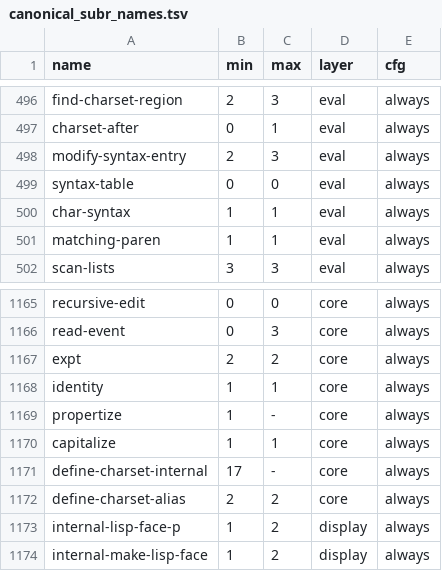
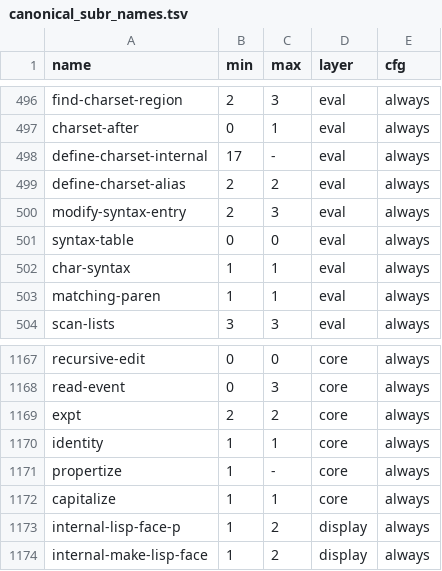
Before and after one commit to eval-exec/neomacs, a TSV file: crates/neovm-eval/src/canonical_subr_names.tsv, drawn as a sheet; only a part is shown, gaps mark what is left out; removed rows and columns are numbered as before the commit, all else as after; the diff names each change by its address in the sheet, - before the commit and + after, or states it on an @@ line.

```diff
--- a/crates/neovm-eval/src/canonical_subr_names.tsv
+++ b/crates/neovm-eval/src/canonical_subr_names.tsv
+row 498: define-charset-internal | 17 | - | eval | always
+row 499: define-charset-alias | 2 | 2 | eval | always
-row 1171: define-charset-internal | 17 | - | core | always
-row 1172: define-charset-alias | 2 | 2 | core | always
```
Also changed, not shown: crates/neovm-eval/src/canonical_subr_step_plan.tsv, crates/neovm-eval/src/upper_subrs.snapshot.tsv, 3 other files.
